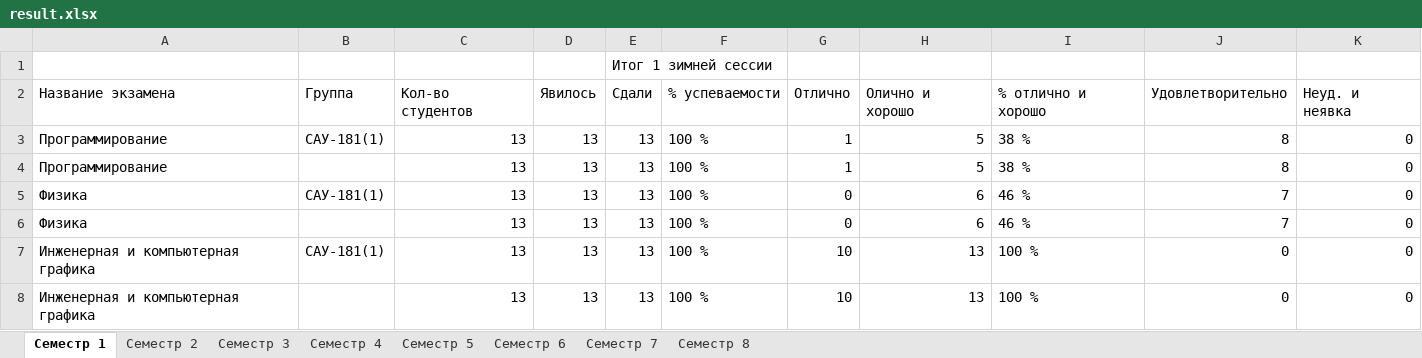
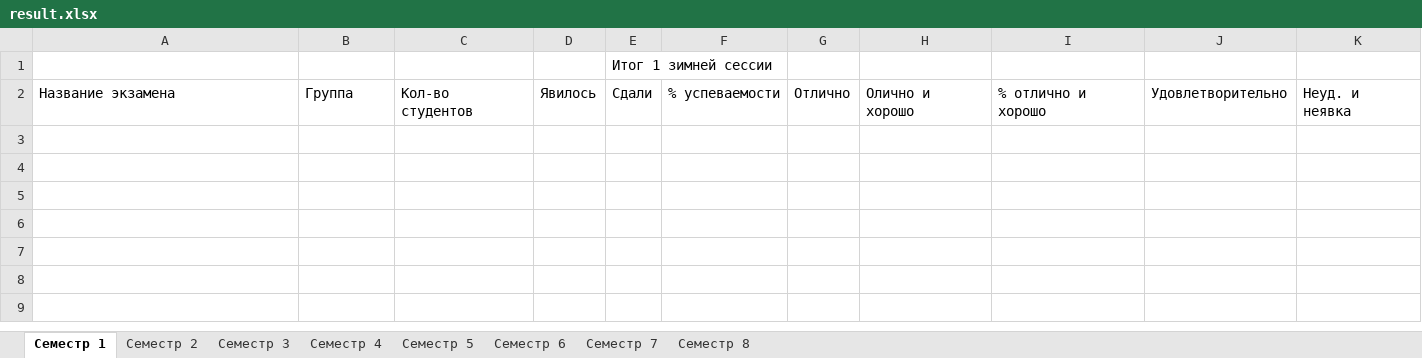
Before and after one commit to Lranger321/StudCooperation, an Excel workbook: result.xlsx, sheet Семестр 1, drawn as a sheet; values as stored, in another font and other column widths than the file's, no borders; the diff names each change by its address in the sheet, - before the commit and + after, or states it on an @@ line.

```diff
--- a/result.xlsx (sheet Семестр 1)
+++ b/result.xlsx (sheet Семестр 1)
-row 3: Программирование | САУ-181(1) | 13 | 13 | 13 | 100 % | 1 | 5 | 38 % | 8 | 0
-row 4: Программирование |  | 13 | 13 | 13 | 100 % | 1 | 5 | 38 % | 8 | 0
-row 5: Физика | САУ-181(1) | 13 | 13 | 13 | 100 % | 0 | 6 | 46 % | 7 | 0
-row 6: Физика |  | 13 | 13 | 13 | 100 % | 0 | 6 | 46 % | 7 | 0
-row 7: Инженерная и компьютерная графика | САУ-181(1) | 13 | 13 | 13 | 100 % | 10 | 13 | 100 % | 0 | 0
-row 8: Инженерная и компьютерная графика |  | 13 | 13 | 13 | 100 % | 10 | 13 | 100 % | 0 | 0
```
Also changed, not shown: sheet Семестр 2, 4 other files.
